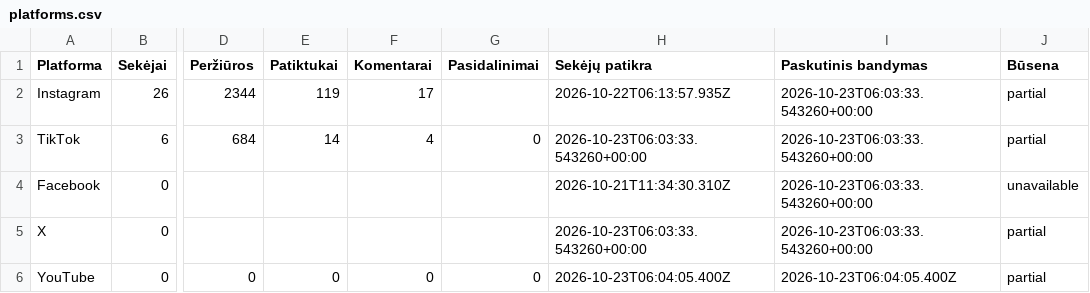
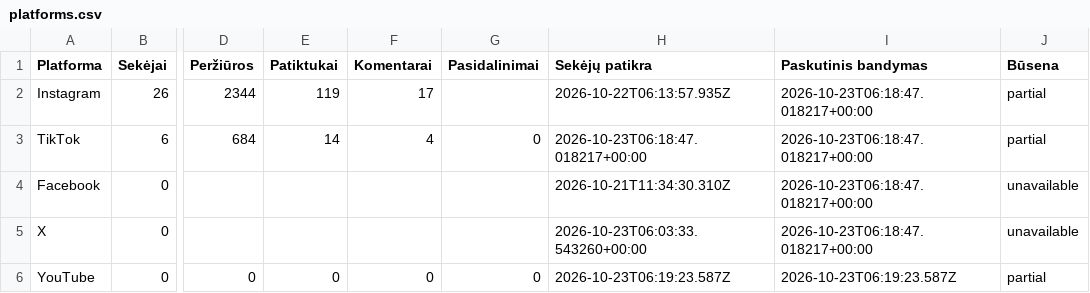
Before and after one commit to Jautis5/cooked-dev-stats, a CSV file: data/dont-get-traced/platforms.csv, drawn as a sheet; only a part is shown, gaps mark what is left out; the diff names each change by its address in the sheet, - before the commit and + after, or states it on an @@ line.

```diff
--- a/data/dont-get-traced/platforms.csv
+++ b/data/dont-get-traced/platforms.csv
-I2:I5 (Paskutinis bandymas): 2026-10-23T06:03:33.543260+00:00
+I2:I5 (Paskutinis bandymas): 2026-10-23T06:18:47.018217+00:00
-H3 (Sekėjų patikra): 2026-10-23T06:03:33.543260+00:00
+H3 (Sekėjų patikra): 2026-10-23T06:18:47.018217+00:00
-J5 (Būsena): partial
+J5 (Būsena): unavailable
-H6 (Sekėjų patikra): 2026-10-23T06:04:05.400Z
+H6 (Sekėjų patikra): 2026-10-23T06:19:23.587Z
-I6 (Paskutinis bandymas): 2026-10-23T06:04:05.400Z
+I6 (Paskutinis bandymas): 2026-10-23T06:19:23.587Z
```
Also changed, not shown: data/dont-get-traced/metrics.csv, data/dont-get-traced/posts.csv, 13 other files.
